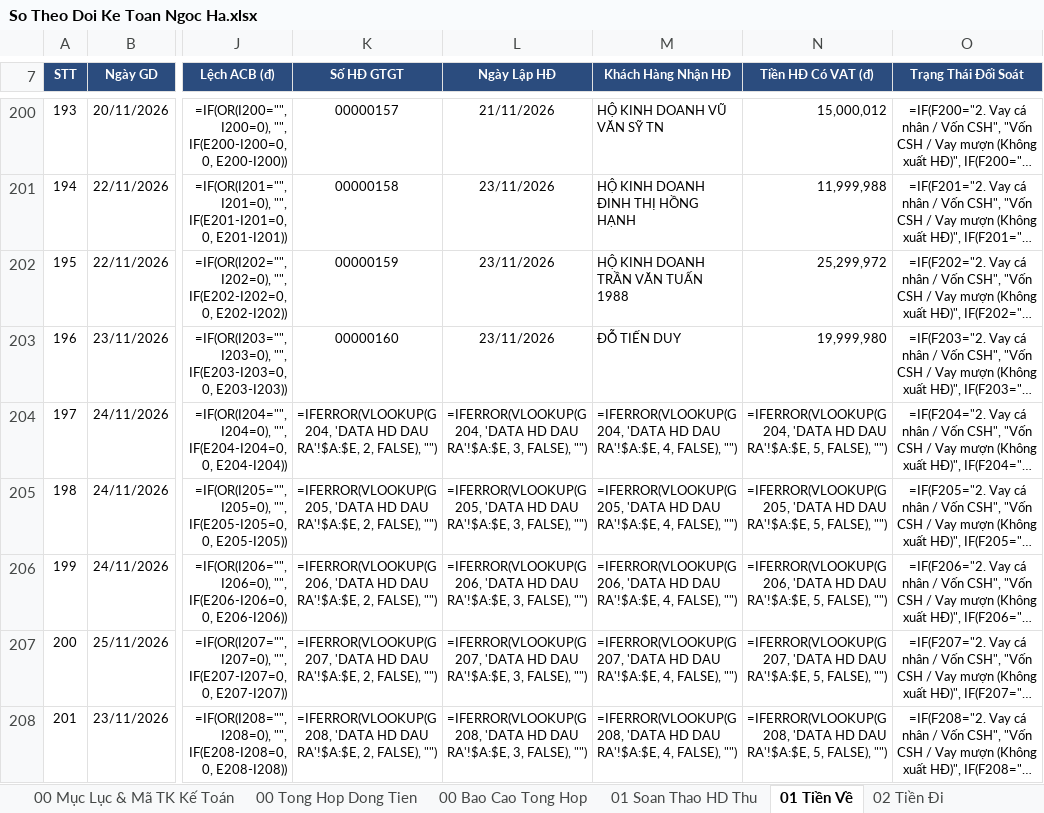
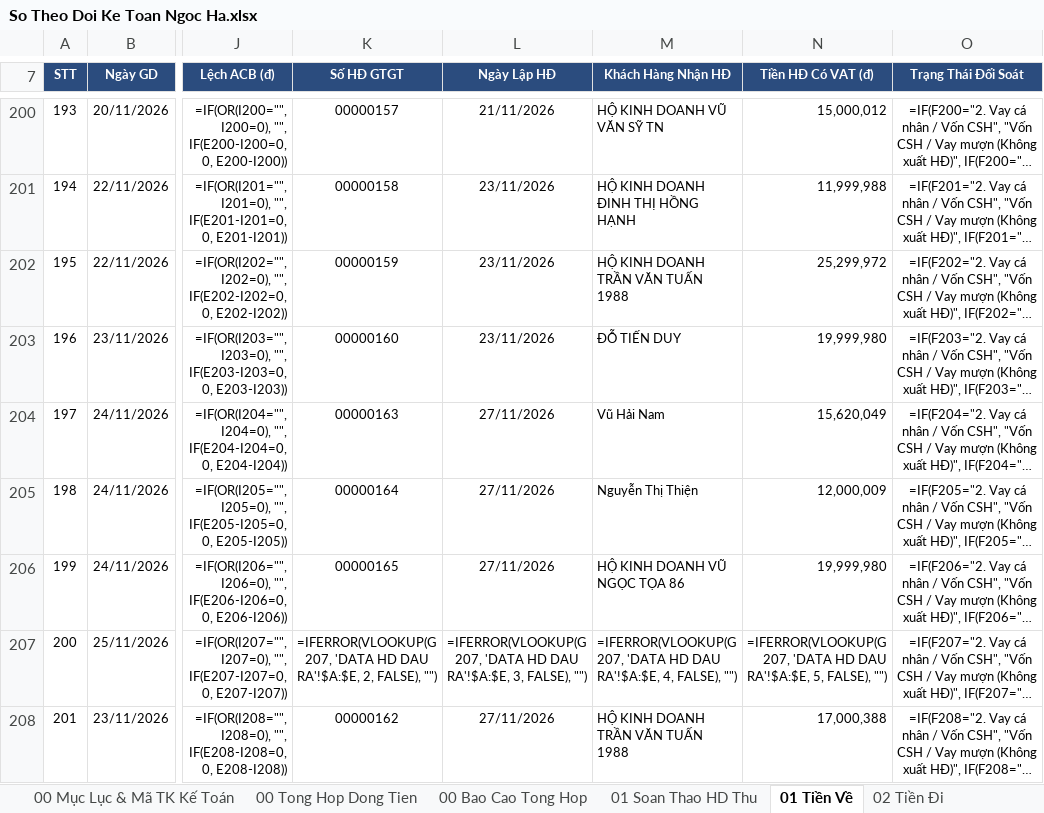
Before and after one commit to phamdatcic-hub/ngocha-cloud-bot, an Excel workbook: So Theo Doi Ke Toan Ngoc Ha.xlsx, sheet 01 Tiền Về, drawn as a sheet; only a part is shown, gaps mark what is left out; long unchanged cells end in …; values as stored, in another font and other column widths than the file's, no borders; formulas without a stored value are shown as written; the diff names each change by its address in the sheet, - before the commit and + after, or states it on an @@ line.

```diff
--- a/So Theo Doi Ke Toan Ngoc Ha.xlsx (sheet 01 Tiền Về)
+++ b/So Theo Doi Ke Toan Ngoc Ha.xlsx (sheet 01 Tiền Về)
-K204 (Số HĐ GTGT): =IFERROR(VLOOKUP(G204, 'DATA HD DAU RA'!$A:$E, 2, FALSE), "")
+K204 (Số HĐ GTGT): 00000163
-L204 (Ngày Lập HĐ): =IFERROR(VLOOKUP(G204, 'DATA HD DAU RA'!$A:$E, 3, FALSE), "")
+L204 (Ngày Lập HĐ): 27/11/2026
-M204 (Khách Hàng Nhận HĐ): =IFERROR(VLOOKUP(G204, 'DATA HD DAU RA'!$A:$E, 4, FALSE), "")
+M204 (Khách Hàng Nhận HĐ): Vũ Hải Nam
-N204 (Tiền HĐ Có VAT (đ)): =IFERROR(VLOOKUP(G204, 'DATA HD DAU RA'!$A:$E, 5, FALSE), "")
+N204 (Tiền HĐ Có VAT (đ)): 15,620,049
-K205 (Số HĐ GTGT): =IFERROR(VLOOKUP(G205, 'DATA HD DAU RA'!$A:$E, 2, FALSE), "")
+K205 (Số HĐ GTGT): 00000164
-L205 (Ngày Lập HĐ): =IFERROR(VLOOKUP(G205, 'DATA HD DAU RA'!$A:$E, 3, FALSE), "")
+L205 (Ngày Lập HĐ): 27/11/2026
-M205 (Khách Hàng Nhận HĐ): =IFERROR(VLOOKUP(G205, 'DATA HD DAU RA'!$A:$E, 4, FALSE), "")
+M205 (Khách Hàng Nhận HĐ): Nguyễn Thị Thiện
-N205 (Tiền HĐ Có VAT (đ)): =IFERROR(VLOOKUP(G205, 'DATA HD DAU RA'!$A:$E, 5, FALSE), "")
+N205 (Tiền HĐ Có VAT (đ)): 12,000,009
-K206 (Số HĐ GTGT): =IFERROR(VLOOKUP(G206, 'DATA HD DAU RA'!$A:$E, 2, FALSE), "")
+K206 (Số HĐ GTGT): 00000165
-L206 (Ngày Lập HĐ): =IFERROR(VLOOKUP(G206, 'DATA HD DAU RA'!$A:$E, 3, FALSE), "")
+L206 (Ngày Lập HĐ): 27/11/2026
-M206 (Khách Hàng Nhận HĐ): =IFERROR(VLOOKUP(G206, 'DATA HD DAU RA'!$A:$E, 4, FALSE), "")
+M206 (Khách Hàng Nhận HĐ): HỘ KINH DOANH VŨ NGỌC TỌA 86
-N206 (Tiền HĐ Có VAT (đ)): =IFERROR(VLOOKUP(G206, 'DATA HD DAU RA'!$A:$E, 5, FALSE), "")
+N206 (Tiền HĐ Có VAT (đ)): 19,999,980
-K208 (Số HĐ GTGT): =IFERROR(VLOOKUP(G208, 'DATA HD DAU RA'!$A:$E, 2, FALSE), "")
+K208 (Số HĐ GTGT): 00000162
-L208 (Ngày Lập HĐ): =IFERROR(VLOOKUP(G208, 'DATA HD DAU RA'!$A:$E, 3, FALSE), "")
+L208 (Ngày Lập HĐ): 27/11/2026
-M208 (Khách Hàng Nhận HĐ): =IFERROR(VLOOKUP(G208, 'DATA HD DAU RA'!$A:$E, 4, FALSE), "")
+M208 (Khách Hàng Nhận HĐ): HỘ KINH DOANH TRẦN VĂN TUẤN 1988
-N208 (Tiền HĐ Có VAT (đ)): =IFERROR(VLOOKUP(G208, 'DATA HD DAU RA'!$A:$E, 5, FALSE), "")
+N208 (Tiền HĐ Có VAT (đ)): 17,000,388
```
Also changed, not shown: sheet 02 HD Dau Ra.
